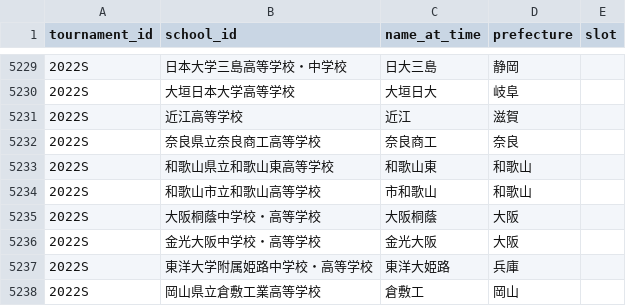
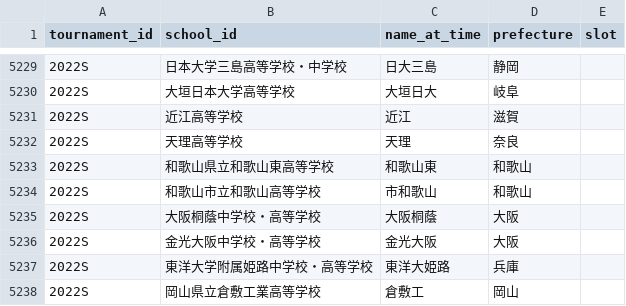
Before and after one commit to houmuAIer/kokoyakyu-db, a CSV file: data/entries.csv, drawn as a sheet; only a part is shown, gaps mark what is left out.

```diff
--- a/data/entries.csv
+++ b/data/entries.csv
@@ -5231,3 +5231,3 @@ tournament_id,school_id,name_at_time,prefecture,slot
 2022S,近江高等学校,近江,滋賀,
-2022S,奈良県立奈良商工高等学校,奈良商工,奈良,
+2022S,天理高等学校,天理,奈良,
 2022S,和歌山県立和歌山東高等学校,和歌山東,和歌山,
```
Also changed, not shown: data/games.csv, data/schools.csv, 12 other files.
